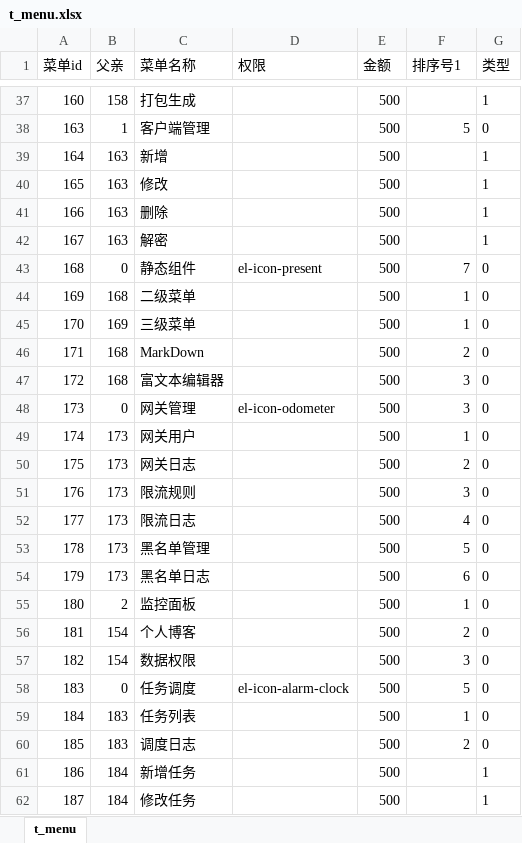
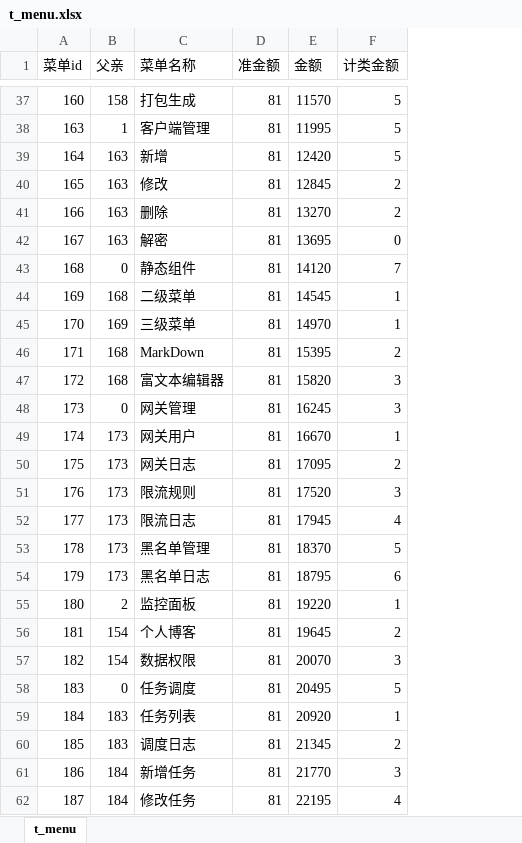
Before and after one commit to start-dzl/mongodbLearn, an Excel workbook: testFile/t_menu.xlsx, sheet t_menu, drawn as a sheet; only a part is shown, gaps mark what is left out; values as stored, in another font and other column widths than the file's, no borders; removed rows and columns are numbered as before the commit, all else as after; the diff covers the shown part only; the diff names each change by its address in the sheet, - before the commit and + after, or states it on an @@ line.

```diff
--- a/testFile/t_menu.xlsx (sheet t_menu)
+++ b/testFile/t_menu.xlsx (sheet t_menu)
-column D (权限), rows 43-58: el-icon-present |  |  |  |  | el-icon-odometer |  |  |  |  |  |  |  |  |  | el-icon-alarm-clock
+column D (准金额), rows 37-62: all 81
-column G (类型), rows 37-62: 1 | 0 | 1 | 1 | 1 | 1 | 0 | 0 | 0 | 0 | 0 | 0 | 0 | 0 | 0 | 0 | 0 | 0 | 0 | 0 | 0 | 0 | 0 | 0 | 1 | 1
-F1: 排序号1
+F1: 计类金额
-E37 (金额): 500
+E37 (金额): 11570
-F37 (计类金额): (empty)
+F37 (计类金额): 5
-E38 (金额): 500
+E38 (金额): 11995
-E39 (金额): 500
+E39 (金额): 12420
-F39 (计类金额): (empty)
+F39 (计类金额): 5
-E40 (金额): 500
+E40 (金额): 12845
-F40:F41 (计类金额): (empty)
+F40:F41 (计类金额): 2
-E41 (金额): 500
+E41 (金额): 13270
-E42 (金额): 500
+E42 (金额): 13695
-F42 (计类金额): (empty)
+F42 (计类金额): 0
-E43 (金额): 500
+E43 (金额): 14120
-E44 (金额): 500
+E44 (金额): 14545
-E45 (金额): 500
+E45 (金额): 14970
-E46 (金额): 500
+E46 (金额): 15395
-E47 (金额): 500
+E47 (金额): 15820
-E48 (金额): 500
+E48 (金额): 16245
-E49 (金额): 500
+E49 (金额): 16670
-E50 (金额): 500
+E50 (金额): 17095
-E51 (金额): 500
+E51 (金额): 17520
-E52 (金额): 500
+E52 (金额): 17945
-E53 (金额): 500
+E53 (金额): 18370
-E54 (金额): 500
+E54 (金额): 18795
-E55 (金额): 500
+E55 (金额): 19220
-E56 (金额): 500
+E56 (金额): 19645
-E57 (金额): 500
+E57 (金额): 20070
-E58 (金额): 500
+E58 (金额): 20495
-E59 (金额): 500
+E59 (金额): 20920
-E60 (金额): 500
+E60 (金额): 21345
-E61 (金额): 500
+E61 (金额): 21770
-F61 (计类金额): (empty)
+F61 (计类金额): 3
-E62 (金额): 500
+E62 (金额): 22195
-F62 (计类金额): (empty)
+F62 (计类金额): 4
```
Also changed, not shown: 76 edited cells elsewhere in this sheet, 6 other files.
